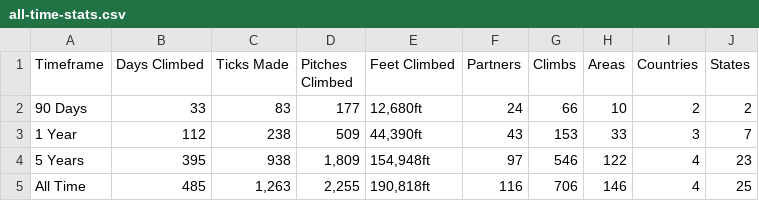
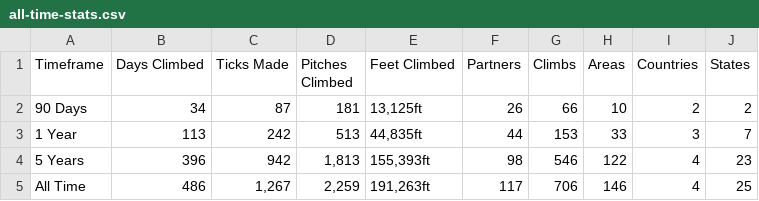
Before and after one commit to achiquit/websitejazzhands, a CSV file: climbing/data/all-time-stats.csv, drawn as a sheet.

```diff
--- a/climbing/data/all-time-stats.csv
+++ b/climbing/data/all-time-stats.csv
@@ -1,5 +1,5 @@
 Timeframe,"Days Climbed","Ticks Made","Pitches Climbed","Feet Climbed",Partners,Climbs,Areas,Countries,States
-"90 Days",33,83,177,"12,680ft",24,66,10,2,2
-"1 Year",112,238,509,"44,390ft",43,153,33,3,7
-"5 Years",395,938,"1,809","154,948ft",97,546,122,4,23
-"All Time",485,"1,263","2,255","190,818ft",116,706,146,4,25
+"90 Days",34,87,181,"13,125ft",26,66,10,2,2
+"1 Year",113,242,513,"44,835ft",44,153,33,3,7
+"5 Years",396,942,"1,813","155,393ft",98,546,122,4,23
+"All Time",486,"1,267","2,259","191,263ft",117,706,146,4,25
```
Also changed, not shown: climbing/data/all-ticks.csv, climbing/data/partner-leaderboard.csv, 22 other files.
